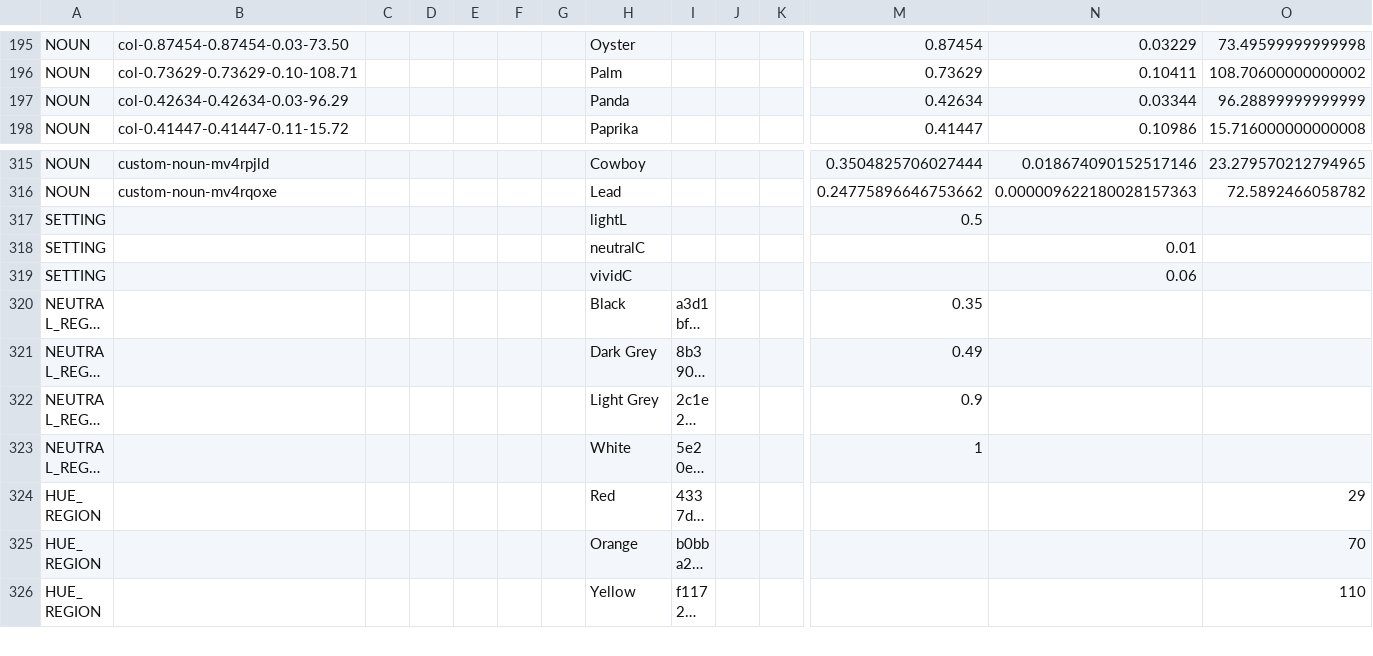
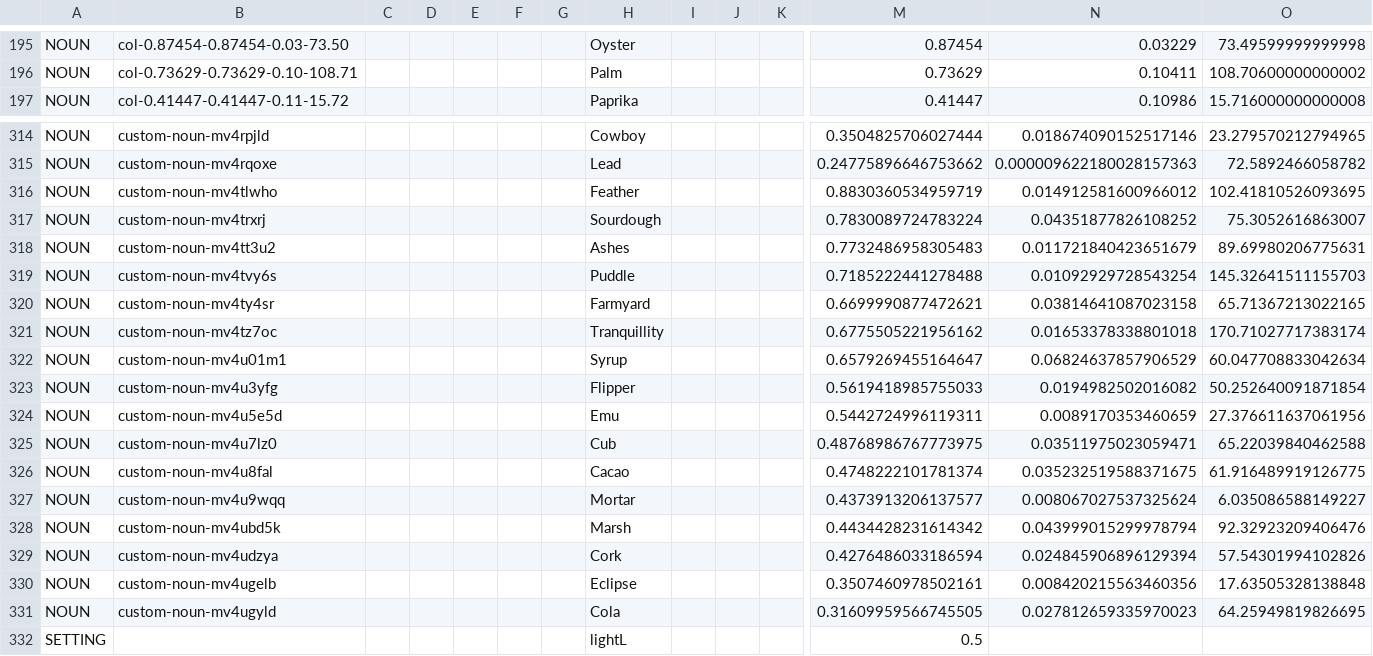
Before and after one commit to HC-SAMI/colorsamificator, a CSV file: data/anchors.csv, drawn as a sheet; only a part is shown, gaps mark what is left out; the shorter side is filled out with more unchanged rows; long unchanged cells end in …; removed rows and columns are numbered as before the commit, all else as after; rows hold the shown columns only; the diff names each change by its address in the sheet, - before the commit and + after, or states it on an @@ line.

Commit message:
ColorSAMificator: update 35 data files

```diff
--- a/data/anchors.csv
+++ b/data/anchors.csv
-row 197: NOUN | col-0.42634-0.42634-0.03-96.29 |  |  |  |  |  | Panda |  |  |  | 0.42634 | 0.03344 | 96.28899999999999
+row 316: NOUN | custom-noun-mv4tlwho |  |  |  |  |  | Feather |  |  |  | 0.8830360534959719 | 0.014912581600966012 | 102.41810526093695
+row 317: NOUN | custom-noun-mv4trxrj |  |  |  |  |  | Sourdough |  |  |  | 0.7830089724783224 | 0.04351877826108252 | 75.3052616863007
+row 318: NOUN | custom-noun-mv4tt3u2 |  |  |  |  |  | Ashes |  |  |  | 0.7732486958305483 | 0.011721840423651679 | 89.69980206775631
+row 319: NOUN | custom-noun-mv4tvy6s |  |  |  |  |  | Puddle |  |  |  | 0.7185222441278488 | 0.01092929728543254 | 145.32641511155703
+row 320: NOUN | custom-noun-mv4ty4sr |  |  |  |  |  | Farmyard |  |  |  | 0.6699990877472621 | 0.03814641087023158 | 65.71367213022165
+row 321: NOUN | custom-noun-mv4tz7oc |  |  |  |  |  | Tranquillity |  |  |  | 0.6775505221956162 | 0.01653378338801018 | 170.71027717383174
+row 322: NOUN | custom-noun-mv4u01m1 |  |  |  |  |  | Syrup |  |  |  | 0.6579269455164647 | 0.06824637857906529 | 60.047708833042634
+row 323: NOUN | custom-noun-mv4u3yfg |  |  |  |  |  | Flipper |  |  |  | 0.5619418985755033 | 0.0194982502016082 | 50.252640091871854
+row 324: NOUN | custom-noun-mv4u5e5d |  |  |  |  |  | Emu |  |  |  | 0.5442724996119311 | 0.0089170353460659 | 27.376611637061956
+row 325: NOUN | custom-noun-mv4u7lz0 |  |  |  |  |  | Cub |  |  |  | 0.48768986767773975 | 0.03511975023059471 | 65.22039840462588
+row 326: NOUN | custom-noun-mv4u8fal |  |  |  |  |  | Cacao |  |  |  | 0.4748222101781374 | 0.035232519588371675 | 61.916489919126775
+row 327: NOUN | custom-noun-mv4u9wqq |  |  |  |  |  | Mortar |  |  |  | 0.4373913206137577 | 0.008067027537325624 | 6.035086588149227
+row 328: NOUN | custom-noun-mv4ubd5k |  |  |  |  |  | Marsh |  |  |  | 0.4434428231614342 | 0.043999015299978794 | 92.32923209406476
+row 329: NOUN | custom-noun-mv4udzya |  |  |  |  |  | Cork |  |  |  | 0.4276486033186594 | 0.024845906896129394 | 57.54301994102826
+row 330: NOUN | custom-noun-mv4ugelb |  |  |  |  |  | Eclipse |  |  |  | 0.3507460978502161 | 0.008420215563460356 | 17.63505328138848
+row 331: NOUN | custom-noun-mv4ugyld |  |  |  |  |  | Cola |  |  |  | 0.31609959566745505 | 0.027812659335970023 | 64.25949819826695
```
Also changed, not shown: data/pins.csv.
